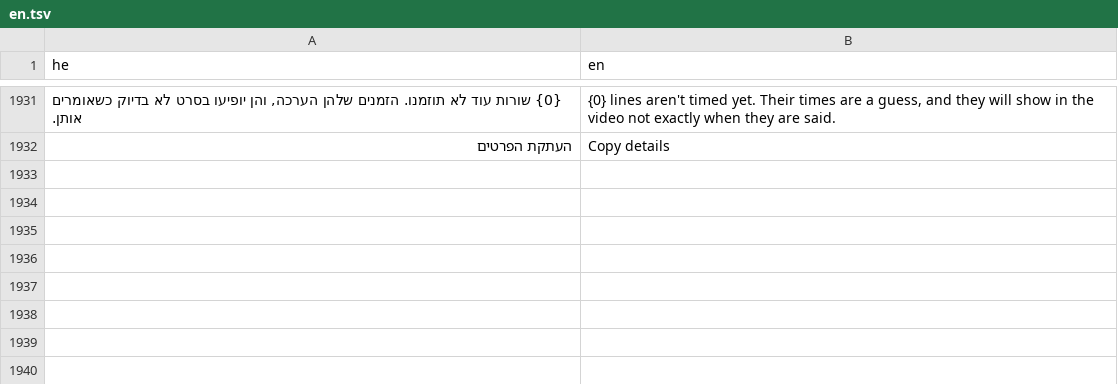
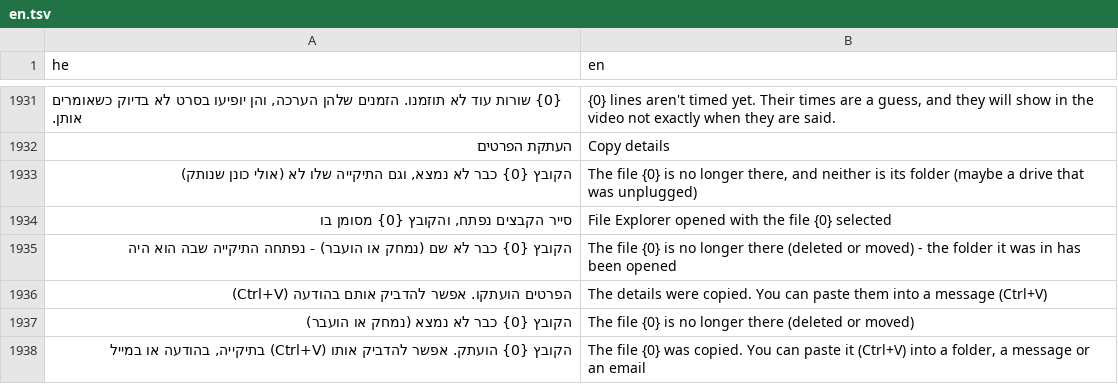
Before and after one commit to BeniaBot/subtitle-studio, a TSV file: build/lang/en.tsv, drawn as a sheet; only a part is shown, gaps mark what is left out; the diff names each change by its address in the sheet, - before the commit and + after, or states it on an @@ line.

```diff
--- a/build/lang/en.tsv
+++ b/build/lang/en.tsv
+row 1933: הקובץ {0} כבר לא נמצא, וגם התיקייה שלו לא (אולי כונן שנותק) | The file {0} is no longer there, and neither is its folder (maybe a drive that was unplugged)
+row 1934: סייר הקבצים נפתח, והקובץ {0} מסומן בו | File Explorer opened with the file {0} selected
+row 1935: הקובץ {0} כבר לא שם (נמחק או הועבר) - נפתחה התיקייה שבה הוא היה | The file {0} is no longer there (deleted or moved) - the folder it was in has been opened
+row 1936: הפרטים הועתקו. אפשר להדביק אותם בהודעה (Ctrl+V) | The details were copied. You can paste them into a message (Ctrl+V)
+row 1937: הקובץ {0} כבר לא נמצא (נמחק או הועבר) | The file {0} is no longer there (deleted or moved)
+row 1938: הקובץ {0} הועתק. אפשר להדביק אותו (Ctrl+V) בתיקייה, בהודעה או במייל | The file {0} was copied. You can paste it (Ctrl+V) into a folder, a message or an email
```
Also changed, not shown: 12 other files.
